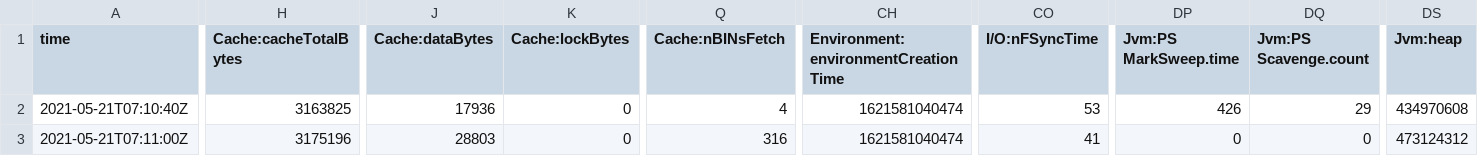
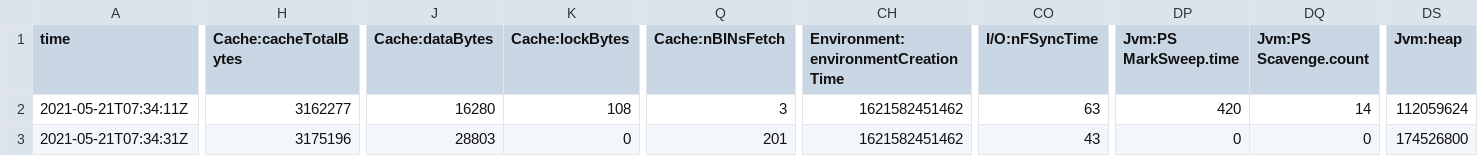
Before and after one commit to xjtu-e-learning/yotta-spring-boot, a CSV file: tmp/crawler4j/frontier/je.stat.csv, drawn as a sheet; only a part is shown, gaps mark what is left out; the diff covers the shown part only; the diff names each change by its address in the sheet, - before the commit and + after, or states it on an @@ line.

```diff
--- a/tmp/crawler4j/frontier/je.stat.csv
+++ b/tmp/crawler4j/frontier/je.stat.csv
-A2 (time): 2021-05-21T07:10:40Z
+A2 (time): 2021-05-21T07:34:11Z
-H2 (Cache:cacheTotalBytes): 3163825
+H2 (Cache:cacheTotalBytes): 3162277
-J2 (Cache:dataBytes): 17936
+J2 (Cache:dataBytes): 16280
-K2 (Cache:lockBytes): 0
+K2 (Cache:lockBytes): 108
-Q2 (Cache:nBINsFetch): 4
+Q2 (Cache:nBINsFetch): 3
-CH2:CH3: 1621581040474
+CH2:CH3: 1621582451462
-CO2 (I/O:nFSyncTime): 53
+CO2 (I/O:nFSyncTime): 63
-DP2 (Jvm:PS MarkSweep.time): 426
+DP2 (Jvm:PS MarkSweep.time): 420
-DQ2 (Jvm:PS Scavenge.count): 29
+DQ2 (Jvm:PS Scavenge.count): 14
-DS2 (Jvm:heap): 434970608
+DS2 (Jvm:heap): 112059624
-A3 (time): 2021-05-21T07:11:00Z
+A3 (time): 2021-05-21T07:34:31Z
-Q3 (Cache:nBINsFetch): 316
+Q3 (Cache:nBINsFetch): 201
-CO3 (I/O:nFSyncTime): 41
+CO3 (I/O:nFSyncTime): 43
-DS3 (Jvm:heap): 473124312
+DS3 (Jvm:heap): 174526800
```
Also changed, not shown: 3 edited cells elsewhere in this file, tmp/crawler4j/frontier/je.config.csv, 4 other files.
